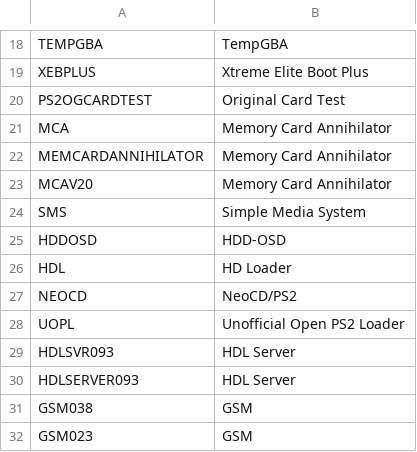
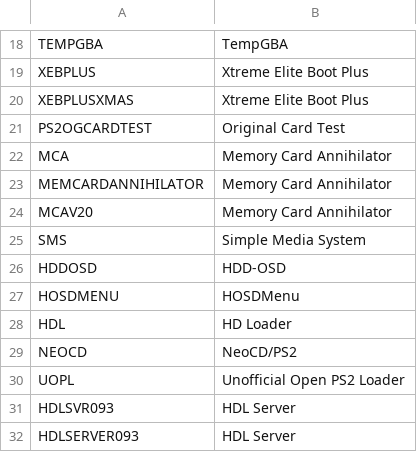
Before and after one commit to CosmicScale/PSBBN-Definitive-English-Patch, a CSV file: scripts/helper/AppDB.csv, drawn as a sheet; only a part is shown, gaps mark what is left out; the shorter side is filled out with more unchanged rows; the diff names each change by its address in the sheet, - before the commit and + after, or states it on an @@ line.

```diff
--- a/scripts/helper/AppDB.csv
+++ b/scripts/helper/AppDB.csv
+row 20: XEBPLUSXMAS | Xtreme Elite Boot Plus
+row 27: HOSDMENU | HOSDMenu
```
Also changed, not shown: scripts/helper/ArtDB.csv, scripts/helper/TitlesDB_PS1_English.csv, 1 other file.
